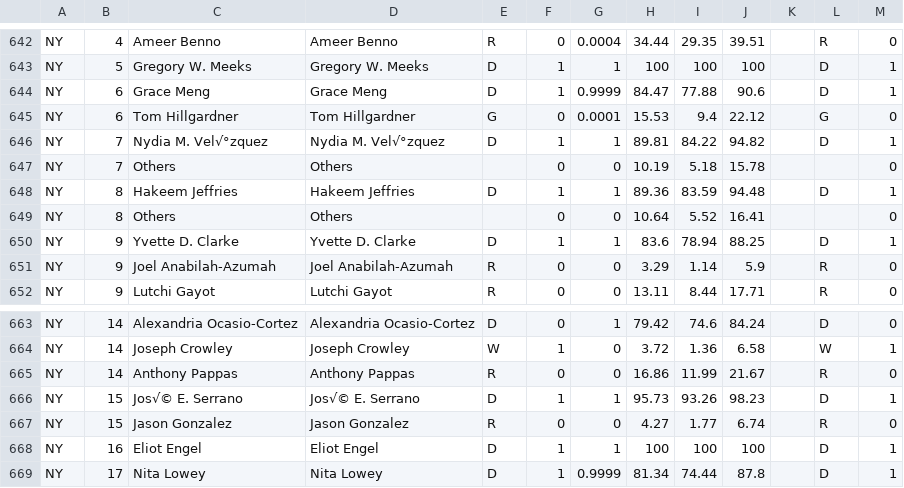
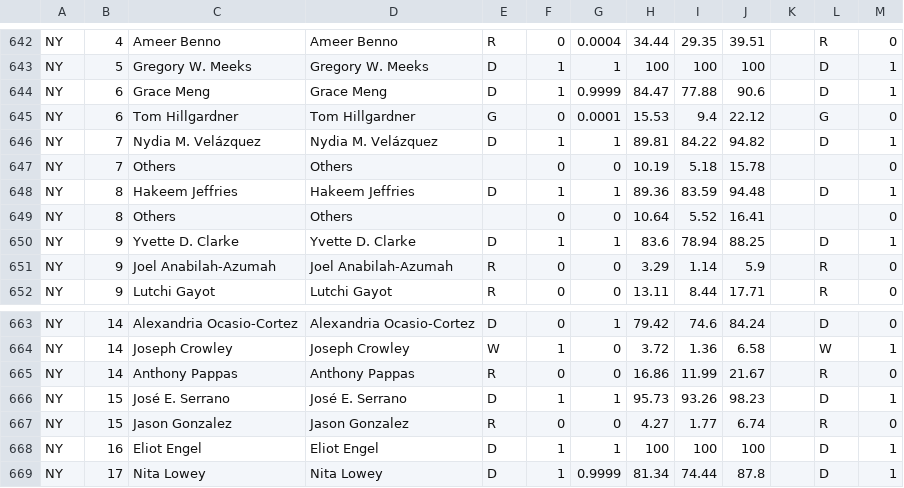
Before and after one commit to jeberl/CIS550_F18_Politics, a CSV file: data/house_district_forcast_classic.csv, drawn as a sheet; only a part is shown, gaps mark what is left out; the diff covers the shown part only.

```diff
--- a/data/house_district_forcast_classic.csv
+++ b/data/house_district_forcast_classic.csv
@@ -645,3 +645,3 @@ NY,6,Grace Meng,Grace Meng,D,1,0.9999,84.47,77.88,90.6,,D,1
 NY,6,Tom Hillgardner,Tom Hillgardner,G,0,0.0001,15.53,9.4,22.12,,G,0
-NY,7,Nydia M. Vel√°zquez,Nydia M. Vel√°zquez,D,1,1,89.81,84.22,94.82,,D,1
+NY,7,Nydia M. Velázquez,Nydia M. Velázquez,D,1,1,89.81,84.22,94.82,,D,1
 NY,7,Others,Others,,0,0,10.19,5.18,15.78,,,0
@@ -665,3 +665,3 @@ NY,14,Joseph Crowley,Joseph Crowley,W,1,0,3.72,1.36,6.58,,W,1
 NY,14,Anthony Pappas,Anthony Pappas,R,0,0,16.86,11.99,21.67,,R,0
-NY,15,Jos√© E. Serrano,Jos√© E. Serrano,D,1,1,95.73,93.26,98.23,,D,1
+NY,15,José E. Serrano,José E. Serrano,D,1,1,95.73,93.26,98.23,,D,1
 NY,15,Jason Gonzalez,Jason Gonzalez,R,0,0,4.27,1.77,6.74,,R,0
```
Also changed, not shown: 10 edited cells elsewhere in this file, data/house_district_forcast_deluxe.csv, data/house_district_forcast_lite.csv, 2 other files.
